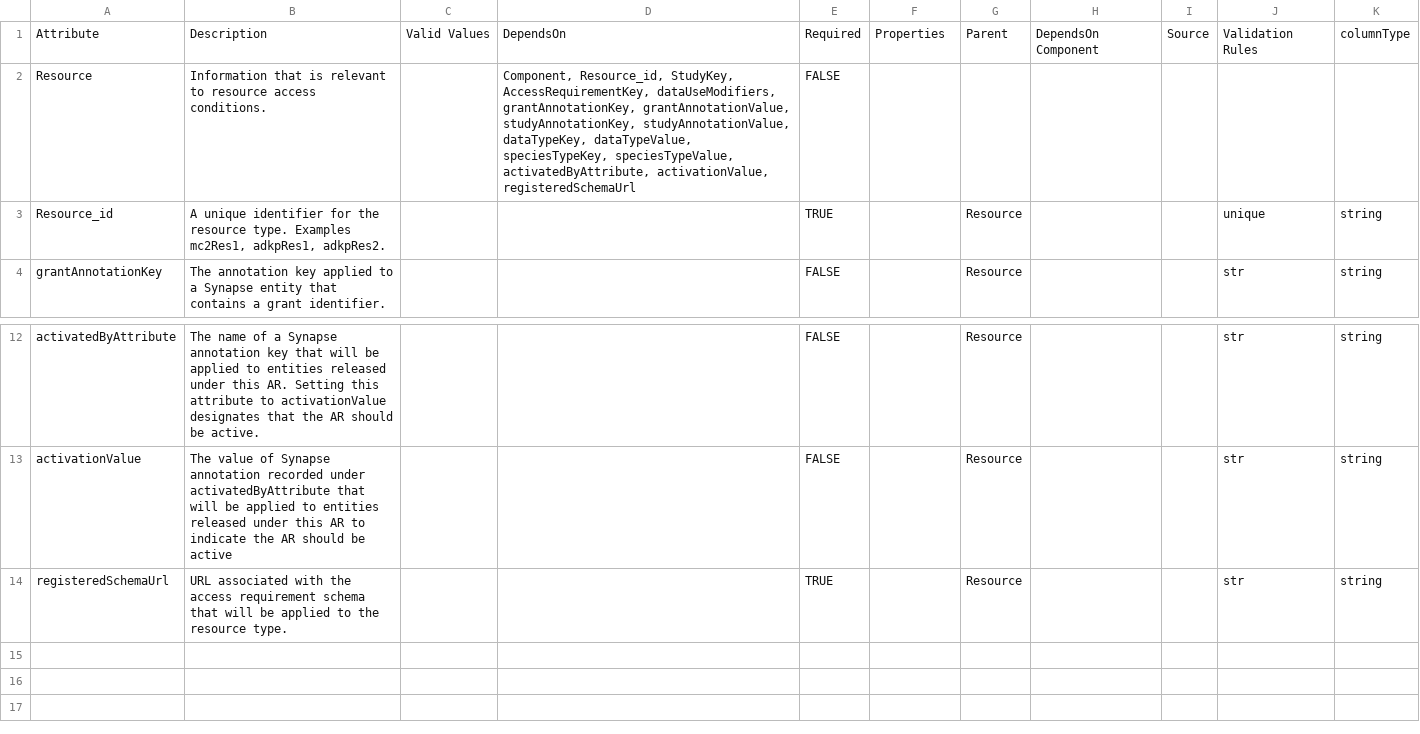
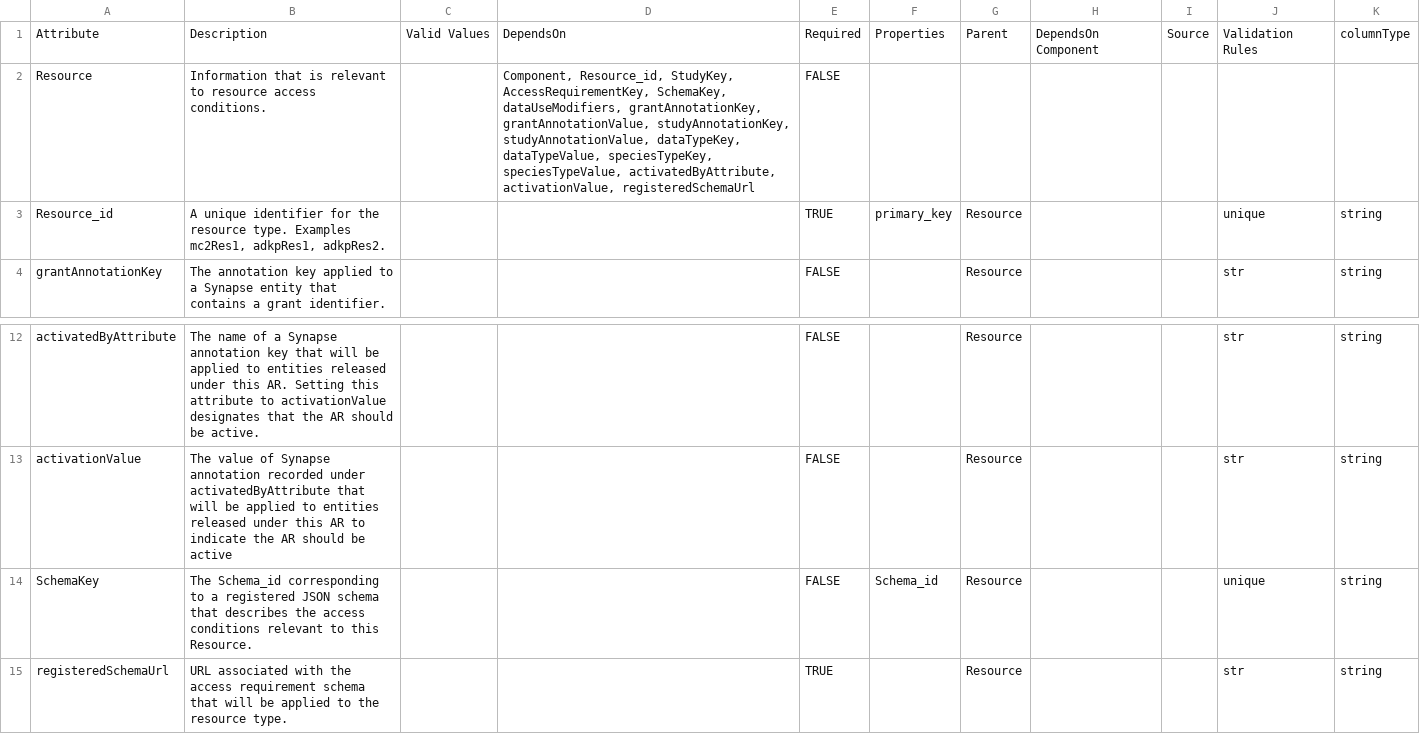
Before and after one commit to mc2-center/governanceDUO, a CSV file: model/schematic/Resource.model.csv, drawn as a sheet; only a part is shown, gaps mark what is left out.

Commit message:
Add primary_key and foreign key references
These are parsed by TTL generator to document connections as triples

```diff
--- a/model/schematic/Resource.model.csv
+++ b/model/schematic/Resource.model.csv
@@ -1,4 +1,4 @@
 Attribute,Description,Valid Values,DependsOn,Required,Properties,Parent,DependsOn Component,Source,Validation Rules,columnType
-Resource,"Information that is relevant to resource access conditions.",,"Component, Resource_id, StudyKey, AccessRequirementKey, dataUseModifiers, grantAnnotationKey, grantAnnotationValue, studyAnnotationKey, studyAnnotationValue, dataTypeKey, dataTypeValue, speciesTypeKey, speciesTypeValue, activatedByAttribute, activationValue, registeredSchemaUrl",FALSE,,,,,,
-Resource_id,"A unique identifier for the resource type. Examples mc2Res1, adkpRes1, adkpRes2.",,,TRUE,,Resource,,,unique,string
+Resource,"Information that is relevant to resource access conditions.",,"Component, Resource_id, StudyKey, AccessRequirementKey, SchemaKey, dataUseModifiers, grantAnnotationKey, grantAnnotationValue, studyAnnotationKey, studyAnnotationValue, dataTypeKey, dataTypeValue, speciesTypeKey, speciesTypeValue, activatedByAttribute, activationValue, registeredSchemaUrl",FALSE,,,,,,
+Resource_id,"A unique identifier for the resource type. Examples mc2Res1, adkpRes1, adkpRes2.",,,TRUE,primary_key,Resource,,,unique,string
 grantAnnotationKey,The annotation key applied to a Synapse entity that contains a grant identifier.,,,FALSE,,Resource,,,str,string
@@ -13,2 +13,3 @@ activatedByAttribute,The name of a Synapse annotation key that will be applied t
 activationValue,The value of Synapse annotation recorded under activatedByAttribute that will be applied to entities released under this AR to indicate the AR should be active,,,FALSE,,Resource,,,str,string
+SchemaKey,The Schema_id corresponding to a registered JSON schema that describes the access conditions relevant to this Resource.,,,FALSE,Schema_id,Resource,,,unique,string
 registeredSchemaUrl,URL associated with the access requirement schema that will be applied to the resource type.,,,TRUE,,Resource,,,str,string
```
Also changed, not shown: model/schematic/AccessRequirement.model.csv, model/schematic/Schema.model.csv, 2 other files.
